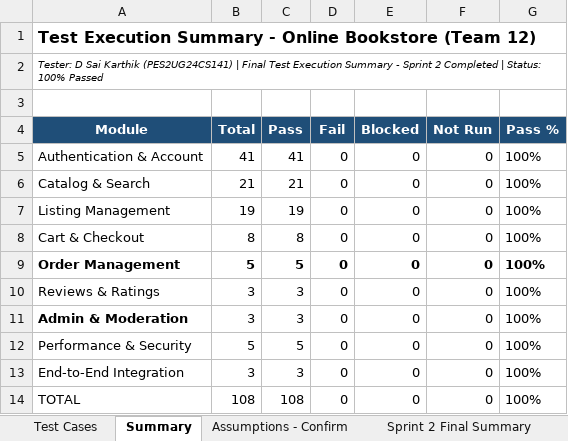
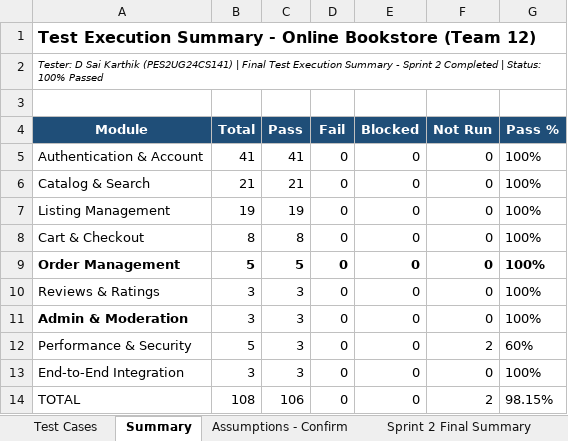
Before and after one commit to Gautam-7-7/Online-Bookstore-, an Excel workbook: docs/Test_Case_Documentation_Team12.xlsx, sheet Summary, drawn as a sheet; values as stored, in another font and other column widths than the file's, no borders; the diff names each change by its address in the sheet, - before the commit and + after, or states it on an @@ line.

```diff
--- a/docs/Test_Case_Documentation_Team12.xlsx (sheet Summary)
+++ b/docs/Test_Case_Documentation_Team12.xlsx (sheet Summary)
-C12 (Pass): 5
+C12 (Pass): 3
-F12 (Not Run): 0
+F12 (Not Run): 2
-G12 (Pass %): 100%
+G12 (Pass %): 60%
-C14 (Pass): 108
+C14 (Pass): 106
-F14 (Not Run): 0
+F14 (Not Run): 2
-G14 (Pass %): 100%
+G14 (Pass %): 98.15%
```
Also changed, not shown: sheet Sprint 2 Final Summary, sheet Test Cases, 1 other file.
